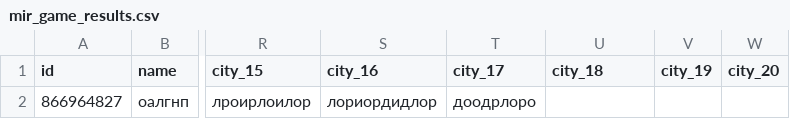
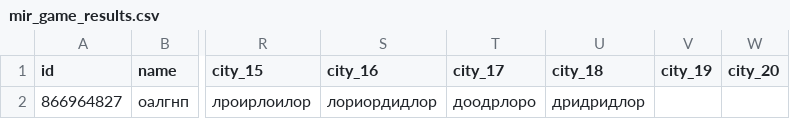
Before and after one commit to muzredmaksimov-dot/MIR_GAME, a CSV file: mir_game_results.csv, drawn as a sheet; only a part is shown, gaps mark what is left out; the diff names each change by its address in the sheet, - before the commit and + after, or states it on an @@ line.

Commit message:
update results

```diff
--- a/mir_game_results.csv
+++ b/mir_game_results.csv
-U2 (city_18): (empty)
+U2 (city_18): дридридлор
```
